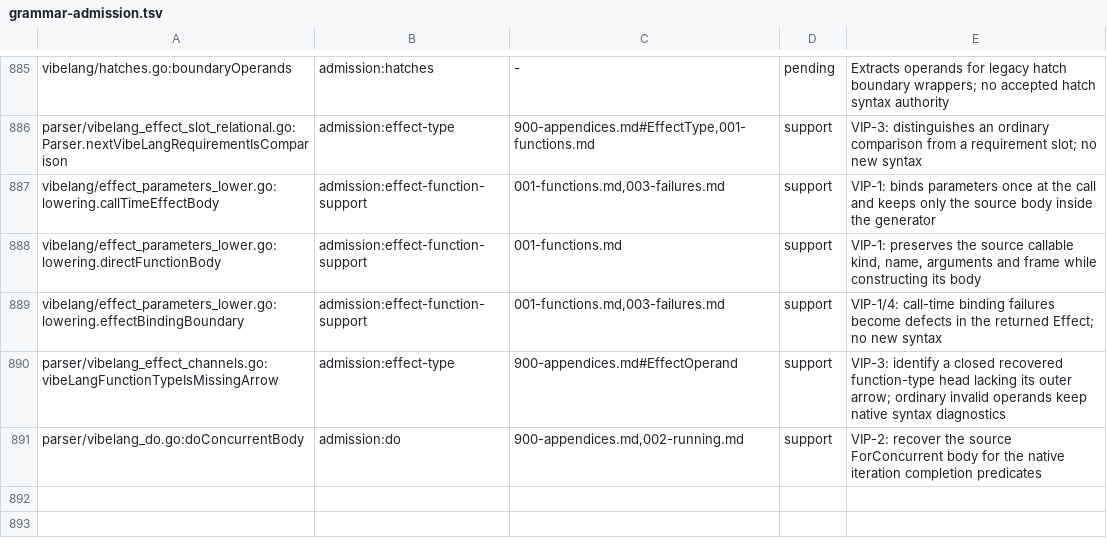
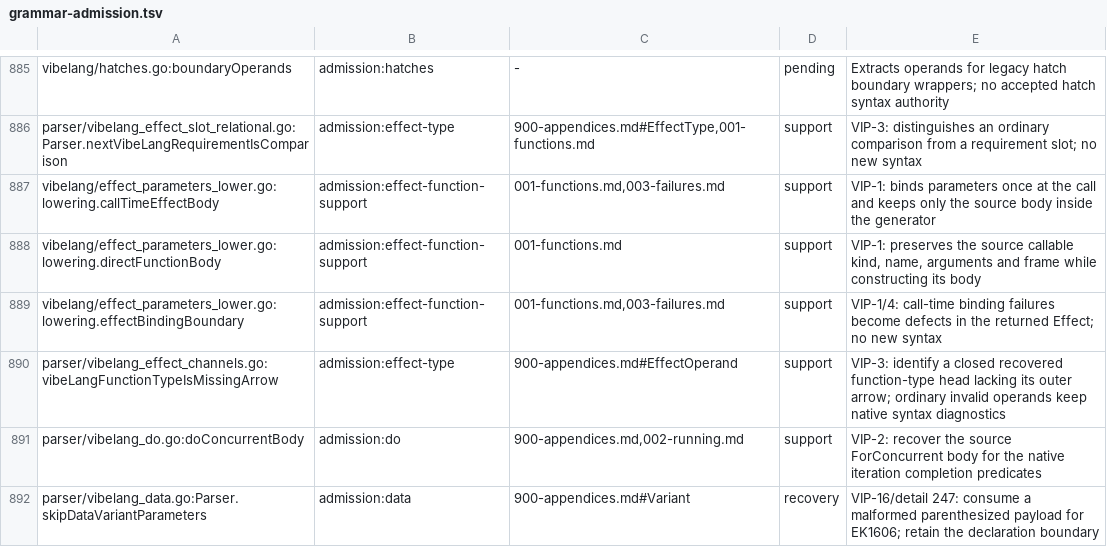
Before and after one commit to smithersai/vibelang, a TSV file: docs/design/registry/grammar-admission.tsv, drawn as a sheet; only a part is shown, gaps mark what is left out; the diff names each change by its address in the sheet, - before the commit and + after, or states it on an @@ line.

Commit message:
fix(data): report EK1606 for malformed variant payloads
Apply VIP-16 and decided detail 247. Recover parenthesized payloads through
nested function/object types without consuming the declaration boundary,
and replace EK2125 with EK1606 for non-field payload members. Keep valid
function-valued fields and nested TypeScript member types accepted.

Before, the original witness on vibe 8341e3fa reports three EK1605 errors;
a standalone method reports EK2125. After, the witness reports EK1606 twice.
19 exact-code unit probes, 19 spec-quoted static rules, 19 keyed fuzz corpus
inputs and four compiler cases pass on vibe eb8eb7b4. Vet, docs generation,
forms and LSP smoke pass; E2E passes on the initial fix base.

Stock TypeScript result: "Version 5.9.3", exit 0 with both Effect 4.1.0 and
4.1.1 for ordinary TaggedEnum method/function-field twins. The data-specific
Field grammar is VIP-16's existing restriction; these forms already failed.

Broad quote/registry/inventory checks retain unrelated baseline failures;
the full short fuzz run also encounters service-shape name-resolution
recursion. Details and receipts are in the lane report.

Record accepted VIP-16/detail 247 authority in the retirement gate manifest.
The compatibility fixture program is unchanged after removing comment lines;
its golden output changes only EK2125 to EK1606. All other case diagnostics
remain unchanged. The scoped entries register that diagnostic-only update.

```diff
--- a/docs/design/registry/grammar-admission.tsv
+++ b/docs/design/registry/grammar-admission.tsv
+row 892: parser/vibelang_data.go:Parser.skipDataVariantParameters | admission:data | 900-appendices.md#Variant | recovery | VIP-16/detail 247: consume a malformed parenthesized payload for EK1606; retain the declaration boundary
```
Also changed, not shown: 47 other files.
